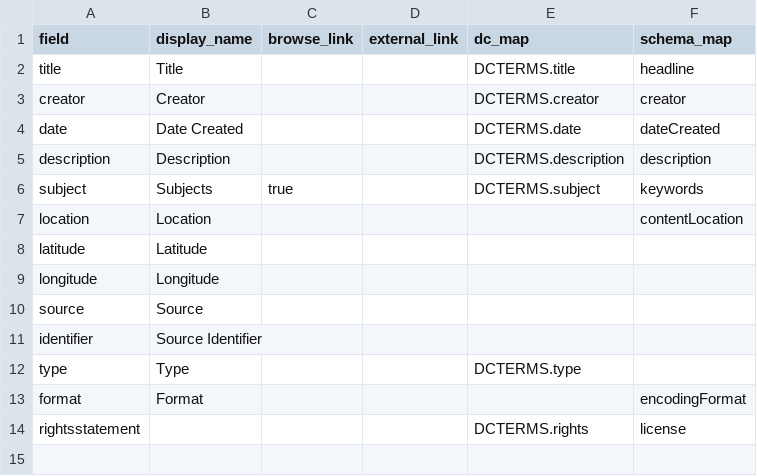
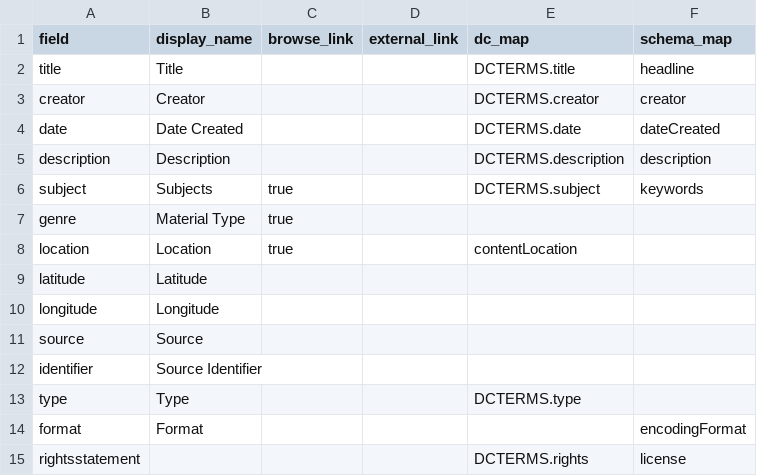
Before and after one commit to isu-digital/isu-digital-collections-test, a CSV file: _data/config-metadata.csv, drawn as a sheet.

Commit message:
added genre field and location browse link

```diff
--- a/_data/config-metadata.csv
+++ b/_data/config-metadata.csv
@@ -6,3 +6,4 @@ description,Description,,,DCTERMS.description,description
 subject,Subjects,true,,DCTERMS.subject,keywords
-location,Location,,,,contentLocation
+genre,Material Type,true,,,
+location,Location,true,,contentLocation
 latitude,Latitude,,,,
```
Also changed, not shown: 4 other files.
